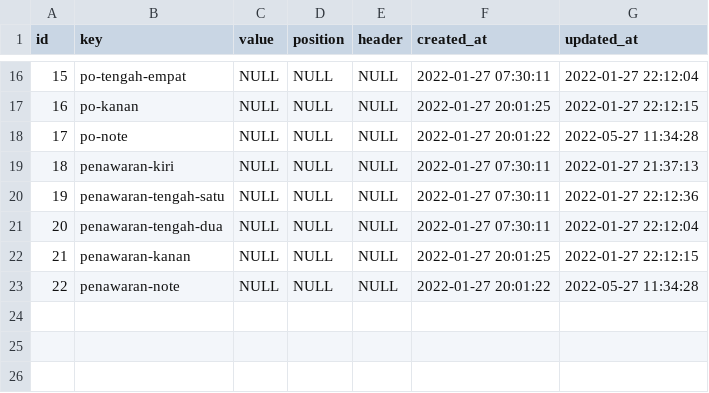
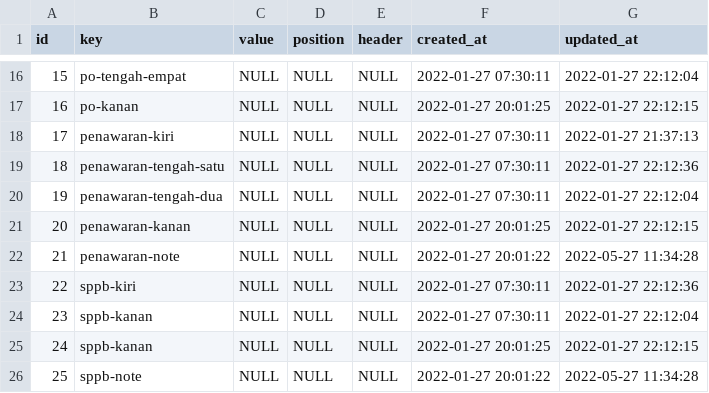
Before and after one commit to deyan-ardi/sim-pos-ci, a CSV file: public/csv/invoice_settings.csv, drawn as a sheet; only a part is shown, gaps mark what is left out; removed rows and columns are numbered as before the commit, all else as after; the diff names each change by its address in the sheet, - before the commit and + after, or states it on an @@ line.

Commit message:
finish sppb

```diff
--- a/public/csv/invoice_settings.csv
+++ b/public/csv/invoice_settings.csv
-row 18: 17 | po-note | NULL | NULL | NULL | 2022-01-27 20:01:22 | 2022-05-27 11:34:28
@@ column A (id) renumbered between rows 18 and 22 @@
+row 23: 22 | sppb-kiri | NULL | NULL | NULL | 2022-01-27 07:30:11 | 2022-01-27 22:12:36
+row 24: 23 | sppb-kanan | NULL | NULL | NULL | 2022-01-27 07:30:11 | 2022-01-27 22:12:04
+row 25: 24 | sppb-kanan | NULL | NULL | NULL | 2022-01-27 20:01:25 | 2022-01-27 22:12:15
+row 26: 25 | sppb-note | NULL | NULL | NULL | 2022-01-27 20:01:22 | 2022-05-27 11:34:28
```
Also changed, not shown: public/csv/auth_groups_users.csv, public/csv/users.csv, 22 other files.
